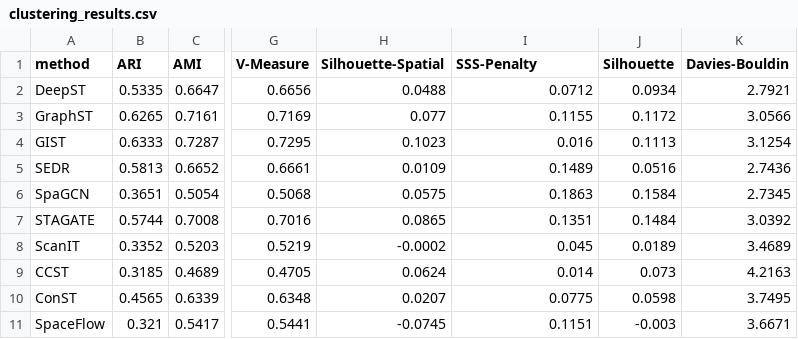
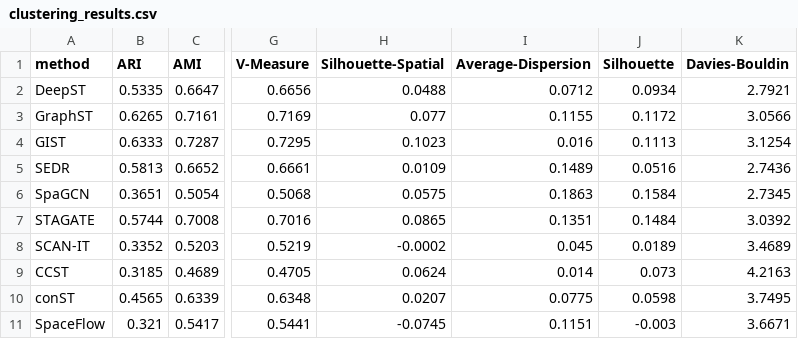
Before and after one commit to gospelnnadi/MultimetricST, a CSV file: multimetricST_outputs/clustering_results.csv (was Spatial_Clustering_Methods/clustering_results.csv), drawn as a sheet; only a part is shown, gaps mark what is left out; the diff names each change by its address in the sheet, - before the commit and + after, or states it on an @@ line.

```diff
--- a/Spatial_Clustering_Methods/clustering_results.csv
+++ b/multimetricST_outputs/clustering_results.csv
-I1: SSS-Penalty
+I1: Average-Dispersion
-A8 (method): ScanIT
+A8 (method): SCAN-IT
-A10 (method): ConST
+A10 (method): conST
```
Also changed, not shown: 25 other files.
